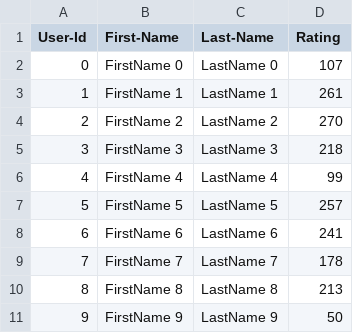
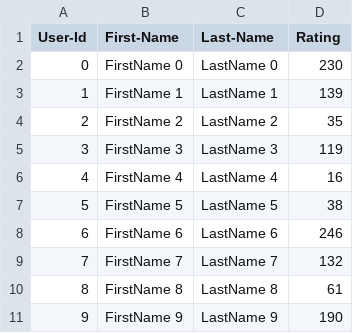
Before and after one commit to ishreyasp/purkar_shreyas_002325982_labs, a CSV file: Lab 8/Lab_8/UserCatalogue.csv, drawn as a sheet.

```diff
--- a/Lab 8/Lab_8/UserCatalogue.csv
+++ b/Lab 8/Lab_8/UserCatalogue.csv
@@ -1,11 +1,11 @@
 User-Id,First-Name,Last-Name,Rating
-0,FirstName 0,LastName 0,107
-1,FirstName 1,LastName 1,261
-2,FirstName 2,LastName 2,270
-3,FirstName 3,LastName 3,218
-4,FirstName 4,LastName 4,99
-5,FirstName 5,LastName 5,257
-6,FirstName 6,LastName 6,241
-7,FirstName 7,LastName 7,178
-8,FirstName 8,LastName 8,213
-9,FirstName 9,LastName 9,50
+0,FirstName 0,LastName 0,230
+1,FirstName 1,LastName 1,139
+2,FirstName 2,LastName 2,35
+3,FirstName 3,LastName 3,119
+4,FirstName 4,LastName 4,16
+5,FirstName 5,LastName 5,38
+6,FirstName 6,LastName 6,246
+7,FirstName 7,LastName 7,132
+8,FirstName 8,LastName 8,61
+9,FirstName 9,LastName 9,190
```
Also changed, not shown: Lab 8/Lab_8/CommentData.csv, 2 other files.
